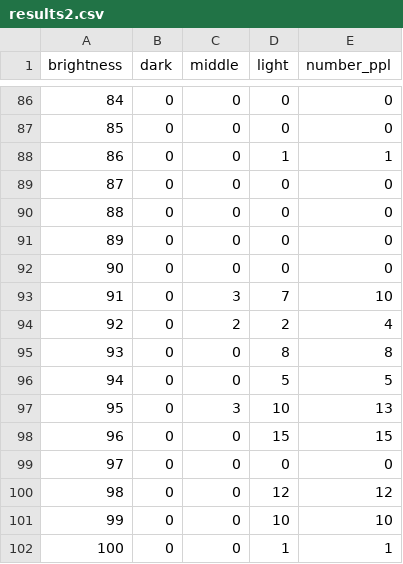
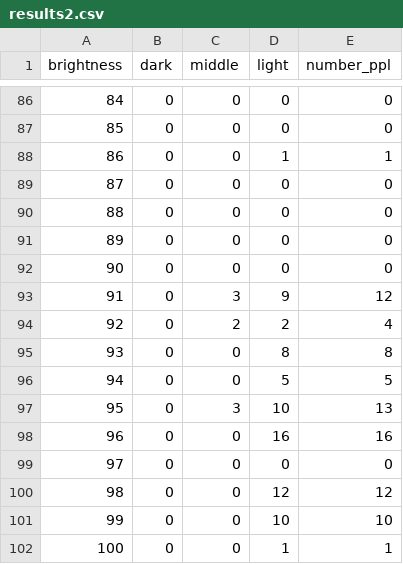
Before and after one commit to ISMAKOVA/SEMESTR_6, a CSV file: Artificial intelligence systems & technologies/lab_3-4/results2.csv, drawn as a sheet; only a part is shown, gaps mark what is left out.

```diff
--- a/Artificial intelligence systems & technologies/lab_3-4/results2.csv
+++ b/Artificial intelligence systems & technologies/lab_3-4/results2.csv
@@ -92,3 +92,3 @@ brightness,dark,middle,light,number_ppl
 90,0,0,0,0
-91,0,3,7,10
+91,0,3,9,12
 92,0,2,2,4
@@ -97,3 +97,3 @@ brightness,dark,middle,light,number_ppl
 95,0,3,10,13
-96,0,0,15,15
+96,0,0,16,16
 97,0,0,0,0
```
Also changed, not shown: 7 other files.
